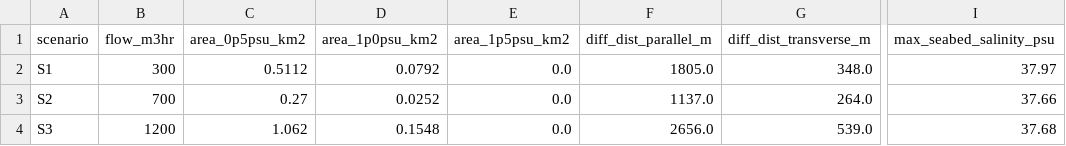
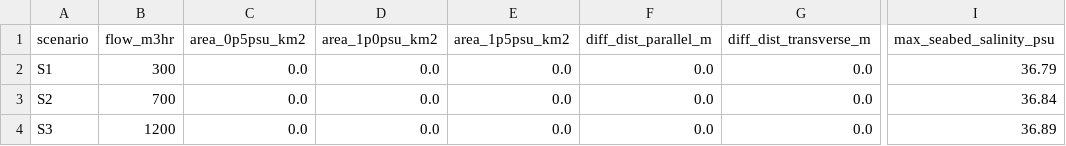
Before and after one commit to samuelakosaonyejekwe/brine-dispersion-analysis-sam, a CSV file: outputs/csv/D_influence_area_diffusion.csv, drawn as a sheet; only a part is shown, gaps mark what is left out; the diff names each change by its address in the sheet, - before the commit and + after, or states it on an @@ line.

```diff
--- a/outputs/csv/D_influence_area_diffusion.csv
+++ b/outputs/csv/D_influence_area_diffusion.csv
-C2 (area_0p5psu_km2): 0.5112
+C2 (area_0p5psu_km2): 0.0
-D2 (area_1p0psu_km2): 0.0792
+D2 (area_1p0psu_km2): 0.0
-F2 (diff_dist_parallel_m): 1805.0
+F2 (diff_dist_parallel_m): 0.0
-G2 (diff_dist_transverse_m): 348.0
+G2 (diff_dist_transverse_m): 0.0
-I2 (max_seabed_salinity_psu): 37.97
+I2 (max_seabed_salinity_psu): 36.79
-C3 (area_0p5psu_km2): 0.27
+C3 (area_0p5psu_km2): 0.0
-D3 (area_1p0psu_km2): 0.0252
+D3 (area_1p0psu_km2): 0.0
-F3 (diff_dist_parallel_m): 1137.0
+F3 (diff_dist_parallel_m): 0.0
-G3 (diff_dist_transverse_m): 264.0
+G3 (diff_dist_transverse_m): 0.0
-I3 (max_seabed_salinity_psu): 37.66
+I3 (max_seabed_salinity_psu): 36.84
-C4 (area_0p5psu_km2): 1.062
+C4 (area_0p5psu_km2): 0.0
-D4 (area_1p0psu_km2): 0.1548
+D4 (area_1p0psu_km2): 0.0
-F4 (diff_dist_parallel_m): 2656.0
+F4 (diff_dist_parallel_m): 0.0
-G4 (diff_dist_transverse_m): 539.0
+G4 (diff_dist_transverse_m): 0.0
-I4 (max_seabed_salinity_psu): 37.68
+I4 (max_seabed_salinity_psu): 36.89
```
Also changed, not shown: outputs/csv/A_nearfield_initial_dilution.csv, outputs/csv/E_salinity_transect.csv, 49 other files.
